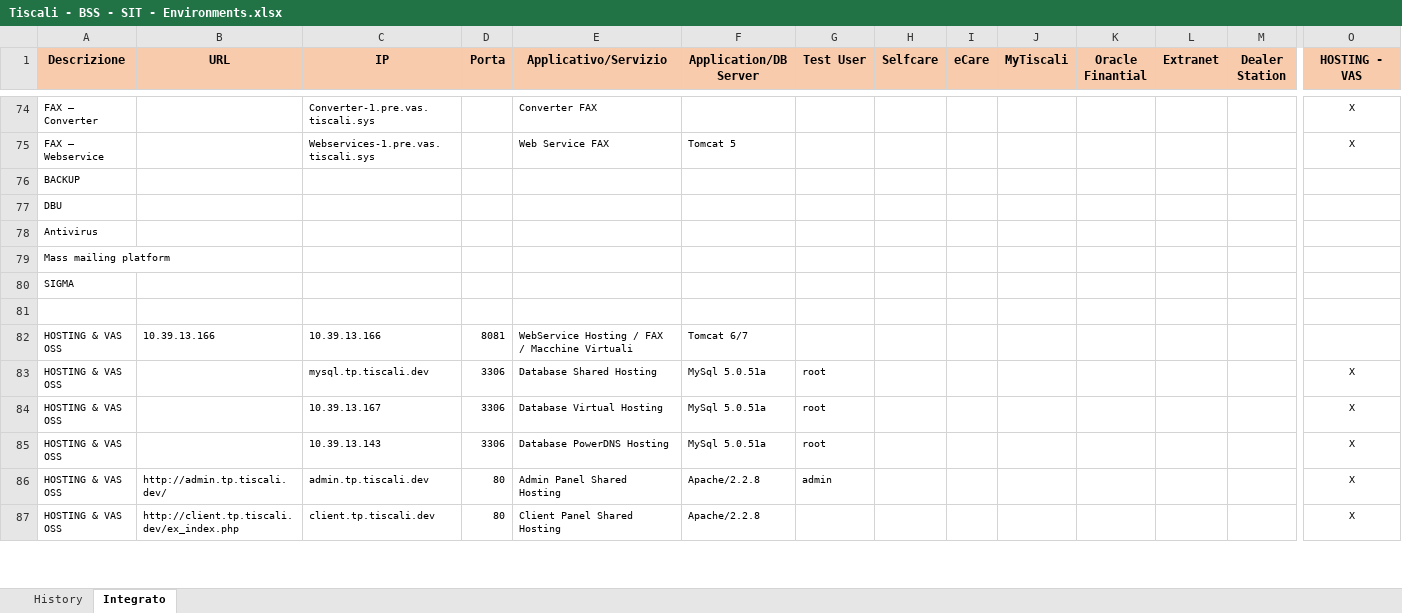
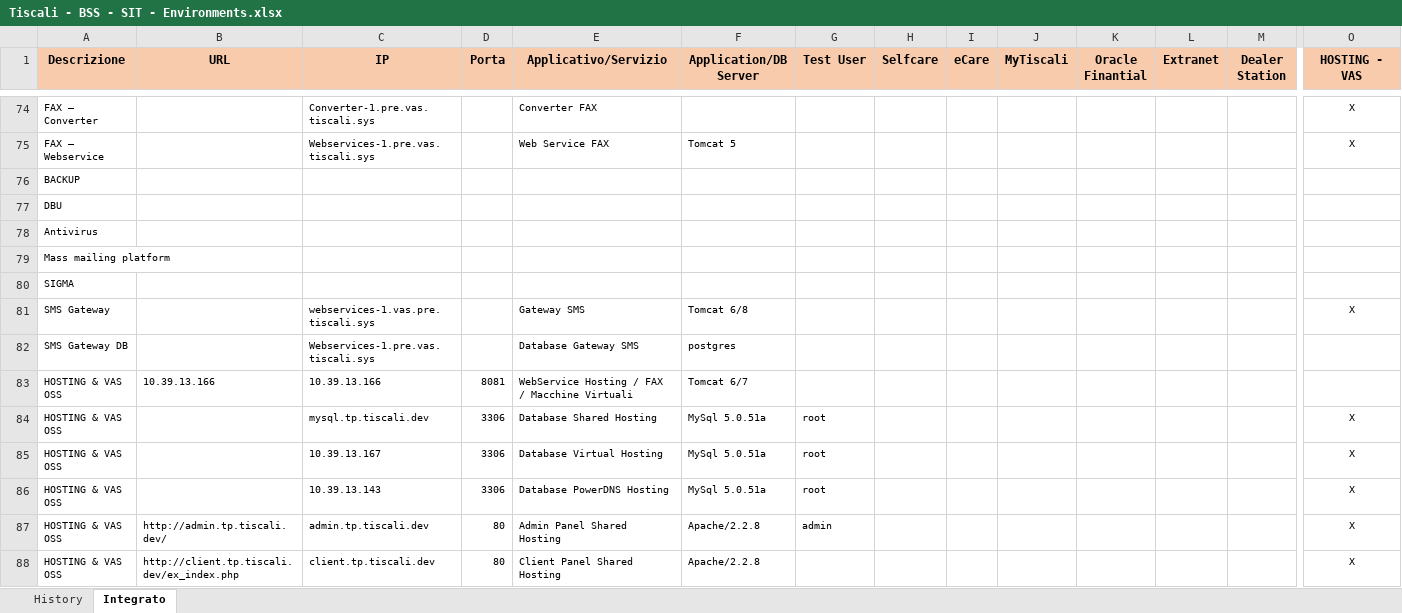
Before and after one commit to ultraneuro/ultraneuro, an Excel workbook: trunk/Documentazione Generale/Tiscali - BSS - SIT - Environments.xlsx, sheet Integrato, drawn as a sheet; only a part is shown, gaps mark what is left out; values as stored, in another font and other column widths than the file's, no borders; rows hold the shown columns only; the diff names each change by its address in the sheet, - before the commit and + after, or states it on an @@ line.

Commit message:
Inserimento Gateway SMS
git-svn-id: svn://svn.dev.tiscali.sys/SIT@10 4f122cde-7998-4887-bbb2-2540e0ee65aa

```diff
--- a/trunk/Documentazione Generale/Tiscali - BSS - SIT - Environments.xlsx (sheet Integrato)
+++ b/trunk/Documentazione Generale/Tiscali - BSS - SIT - Environments.xlsx (sheet Integrato)
-row 81: (empty)
+row 81: SMS Gateway |  | webservices-1.vas.pre.tiscali.sys |  | Gateway SMS | Tomcat 6/8 |  |  |  |  |  |  |  | X
+row 82: SMS Gateway DB |  | Webservices-1.pre.vas.tiscali.sys |  | Database Gateway SMS | postgres
```
